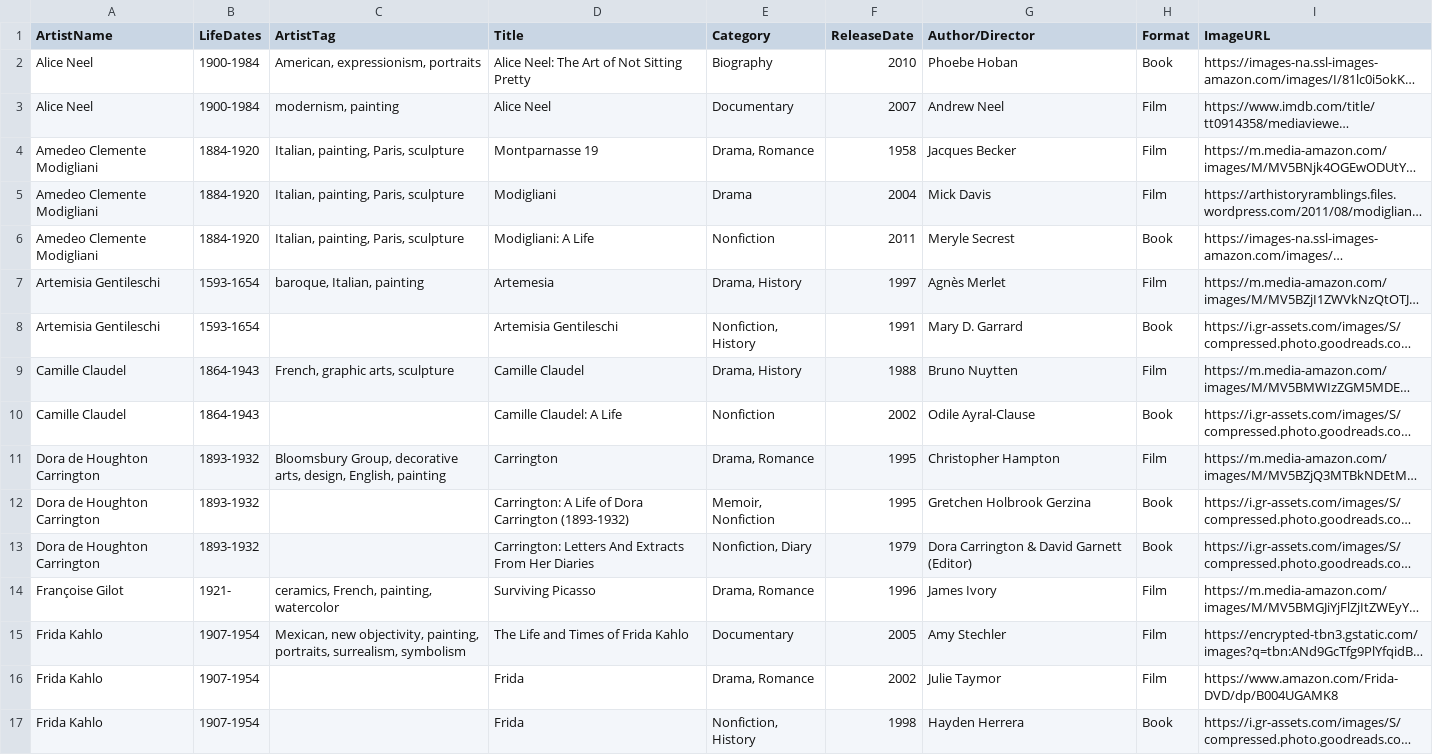
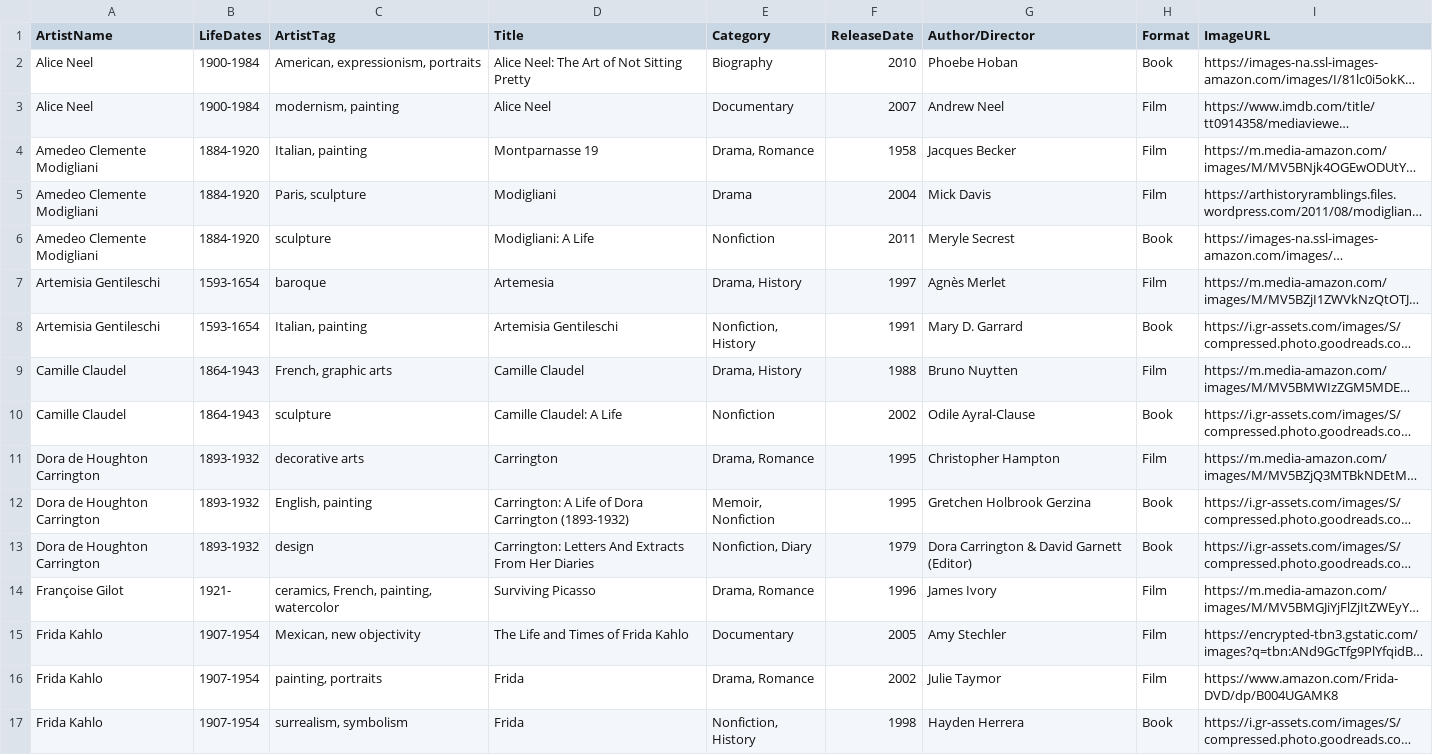
Before and after one commit to novomancy/dig540, a CSV file: Final/AlanaE_Final/artist_biopics.csv, drawn as a sheet; only a part is shown; long unchanged cells end in …; the diff covers the shown part only; the diff names each change by its address in the sheet, - before the commit and + after, or states it on an @@ line.

```diff
--- a/Final/AlanaE_Final/artist_biopics.csv
+++ b/Final/AlanaE_Final/artist_biopics.csv
-C4 (ArtistTag): Italian, painting, Paris, sculpture
+C4 (ArtistTag): Italian, painting
-C5 (ArtistTag): Italian, painting, Paris, sculpture
+C5 (ArtistTag): Paris, sculpture
-C6 (ArtistTag): Italian, painting, Paris, sculpture
+C6 (ArtistTag): sculpture
-C7 (ArtistTag): baroque, Italian, painting
+C7 (ArtistTag): baroque
-C8 (ArtistTag): (empty)
+C8 (ArtistTag): Italian, painting
-C9 (ArtistTag): French, graphic arts, sculpture
+C9 (ArtistTag): French, graphic arts
-C10 (ArtistTag): (empty)
+C10 (ArtistTag): sculpture
-C11 (ArtistTag): Bloomsbury Group, decorative arts, design, English, painting
+C11 (ArtistTag): decorative arts
-C12 (ArtistTag): (empty)
+C12 (ArtistTag): English, painting
-C13 (ArtistTag): (empty)
+C13 (ArtistTag): design
-C15 (ArtistTag): Mexican, new objectivity, painting, portraits, surrealism, symbolism
+C15 (ArtistTag): Mexican, new objectivity
-C16 (ArtistTag): (empty)
+C16 (ArtistTag): painting, portraits
-C17 (ArtistTag): (empty)
+C17 (ArtistTag): surrealism, symbolism
```
Also changed, not shown: 29 edited cells elsewhere in this file, 5 other files.
